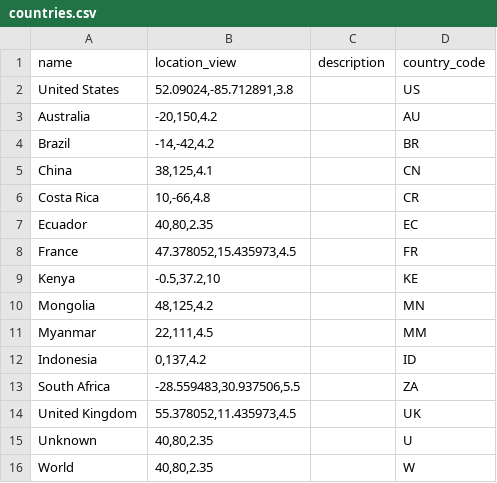
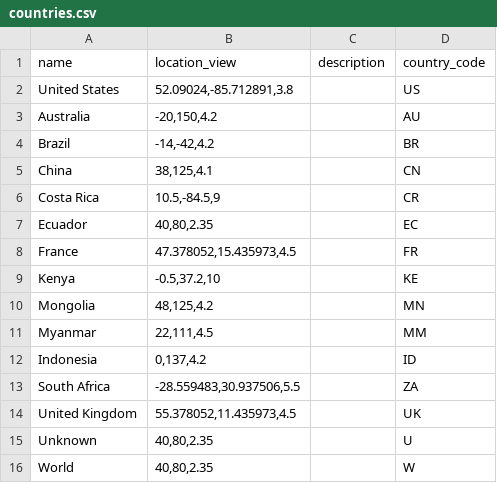
Before and after one commit to charlottegiseleweil/GreenGrowth, a CSV file: src/data/countries.csv, drawn as a sheet.

Commit message:
edited zoom on costa rica

```diff
--- a/src/data/countries.csv
+++ b/src/data/countries.csv
@@ -5,3 +5,3 @@ Brazil,"-14,-42,4.2",,BR
 China,"38,125,4.1",,CN
-Costa Rica,"10,-66,4.8",,CR
+Costa Rica,"10.5,-84.5,9",,CR
 Ecuador,"40,80,2.35",,EC
```
